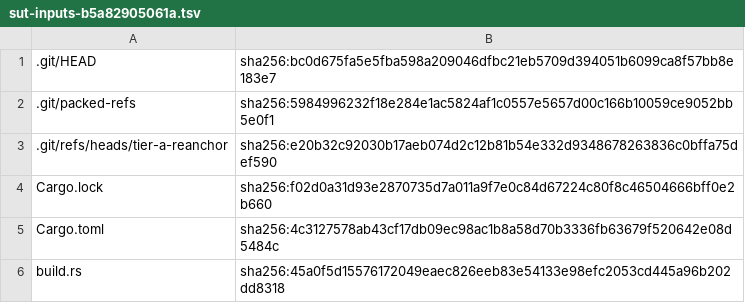
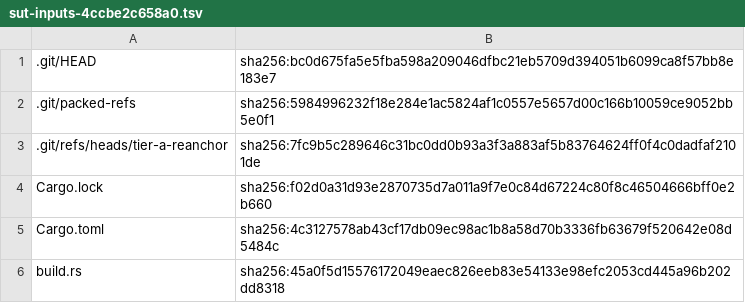
Before and after one commit to shoedog/prism, a TSV file: eval/closure/sut-inputs-4ccbe2c658a0.tsv (was eval/closure/sut-inputs-b5a82905061a.tsv), drawn as a sheet; only a part is shown.

```diff
--- a/eval/closure/sut-inputs-b5a82905061a.tsv
+++ b/eval/closure/sut-inputs-4ccbe2c658a0.tsv
@@ -2,3 +2,3 @@
 .git/packed-refs	sha256:5984996232f18e284e1ac5824af1c0557e5657d00c166b10059ce9052bb5e0f1
-.git/refs/heads/tier-a-reanchor	sha256:e20b32c92030b17aeb074d2c12b81b54e332d9348678263836c0bffa75def590
+.git/refs/heads/tier-a-reanchor	sha256:7fc9b5c289646c31bc0dd0b93a3f3a883af5b83764624ff0f4c0dadfaf2101de
 Cargo.lock	sha256:f02d0a31d93e2870735d7a011a9f7e0c84d67224c80f8c46504666bff0e2b660
```
Also changed, not shown: 6 other files.
